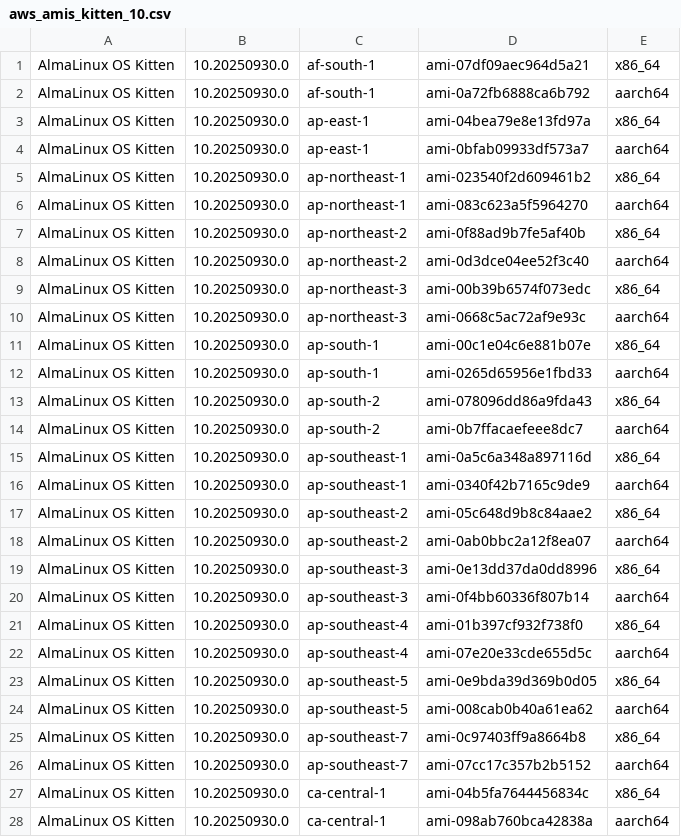
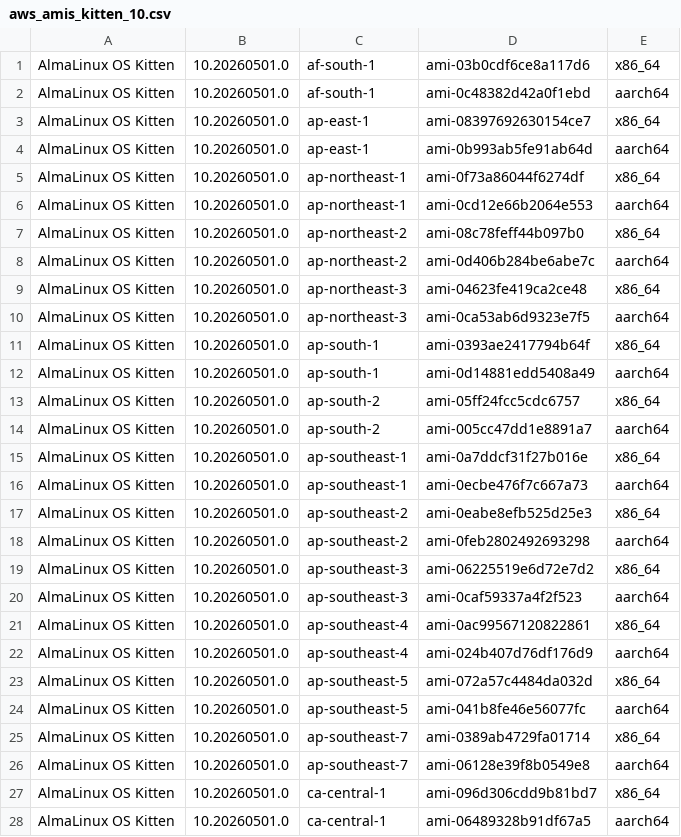
Before and after one commit to AlmaLinux/wiki, a CSV file: docs/.vuepress/public/ci-data/aws_amis_kitten_10.csv, drawn as a sheet; only a part is shown; the diff covers the shown part only.

```diff
--- a/docs/.vuepress/public/ci-data/aws_amis_kitten_10.csv
+++ b/docs/.vuepress/public/ci-data/aws_amis_kitten_10.csv
@@ -1,28 +1,28 @@
-"AlmaLinux OS Kitten","10.20250930.0","af-south-1","ami-07df09aec964d5a21","x86_64"
-"AlmaLinux OS Kitten","10.20250930.0","af-south-1","ami-0a72fb6888ca6b792","aarch64"
-"AlmaLinux OS Kitten","10.20250930.0","ap-east-1","ami-04bea79e8e13fd97a","x86_64"
-"AlmaLinux OS Kitten","10.20250930.0","ap-east-1","ami-0bfab09933df573a7","aarch64"
-"AlmaLinux OS Kitten","10.20250930.0","ap-northeast-1","ami-023540f2d609461b2","x86_64"
-"AlmaLinux OS Kitten","10.20250930.0","ap-northeast-1","ami-083c623a5f5964270","aarch64"
-"AlmaLinux OS Kitten","10.20250930.0","ap-northeast-2","ami-0f88ad9b7fe5af40b","x86_64"
-"AlmaLinux OS Kitten","10.20250930.0","ap-northeast-2","ami-0d3dce04ee52f3c40","aarch64"
-"AlmaLinux OS Kitten","10.20250930.0","ap-northeast-3","ami-00b39b6574f073edc","x86_64"
-"AlmaLinux OS Kitten","10.20250930.0","ap-northeast-3","ami-0668c5ac72af9e93c","aarch64"
-"AlmaLinux OS Kitten","10.20250930.0","ap-south-1","ami-00c1e04c6e881b07e","x86_64"
-"AlmaLinux OS Kitten","10.20250930.0","ap-south-1","ami-0265d65956e1fbd33","aarch64"
-"AlmaLinux OS Kitten","10.20250930.0","ap-south-2","ami-078096dd86a9fda43","x86_64"
-"AlmaLinux OS Kitten","10.20250930.0","ap-south-2","ami-0b7ffacaefeee8dc7","aarch64"
-"AlmaLinux OS Kitten","10.20250930.0","ap-southeast-1","ami-0a5c6a348a897116d","x86_64"
-"AlmaLinux OS Kitten","10.20250930.0","ap-southeast-1","ami-0340f42b7165c9de9","aarch64"
-"AlmaLinux OS Kitten","10.20250930.0","ap-southeast-2","ami-05c648d9b8c84aae2","x86_64"
-"AlmaLinux OS Kitten","10.20250930.0","ap-southeast-2","ami-0ab0bbc2a12f8ea07","aarch64"
-"AlmaLinux OS Kitten","10.20250930.0","ap-southeast-3","ami-0e13dd37da0dd8996","x86_64"
-"AlmaLinux OS Kitten","10.20250930.0","ap-southeast-3","ami-0f4bb60336f807b14","aarch64"
-"AlmaLinux OS Kitten","10.20250930.0","ap-southeast-4","ami-01b397cf932f738f0","x86_64"
-"AlmaLinux OS Kitten","10.20250930.0","ap-southeast-4","ami-07e20e33cde655d5c","aarch64"
-"AlmaLinux OS Kitten","10.20250930.0","ap-southeast-5","ami-0e9bda39d369b0d05","x86_64"
-"AlmaLinux OS Kitten","10.20250930.0","ap-southeast-5","ami-008cab0b40a61ea62","aarch64"
-"AlmaLinux OS Kitten","10.20250930.0","ap-southeast-7","ami-0c97403ff9a8664b8","x86_64"
-"AlmaLinux OS Kitten","10.20250930.0","ap-southeast-7","ami-07cc17c357b2b5152","aarch64"
-"AlmaLinux OS Kitten","10.20250930.0","ca-central-1","ami-04b5fa7644456834c","x86_64"
-"AlmaLinux OS Kitten","10.20250930.0","ca-central-1","ami-098ab760bca42838a","aarch64"
+"AlmaLinux OS Kitten","10.20260501.0","af-south-1","ami-03b0cdf6ce8a117d6","x86_64"
+"AlmaLinux OS Kitten","10.20260501.0","af-south-1","ami-0c48382d42a0f1ebd","aarch64"
+"AlmaLinux OS Kitten","10.20260501.0","ap-east-1","ami-08397692630154ce7","x86_64"
+"AlmaLinux OS Kitten","10.20260501.0","ap-east-1","ami-0b993ab5fe91ab64d","aarch64"
+"AlmaLinux OS Kitten","10.20260501.0","ap-northeast-1","ami-0f73a86044f6274df","x86_64"
+"AlmaLinux OS Kitten","10.20260501.0","ap-northeast-1","ami-0cd12e66b2064e553","aarch64"
+"AlmaLinux OS Kitten","10.20260501.0","ap-northeast-2","ami-08c78feff44b097b0","x86_64"
+"AlmaLinux OS Kitten","10.20260501.0","ap-northeast-2","ami-0d406b284be6abe7c","aarch64"
+"AlmaLinux OS Kitten","10.20260501.0","ap-northeast-3","ami-04623fe419ca2ce48","x86_64"
+"AlmaLinux OS Kitten","10.20260501.0","ap-northeast-3","ami-0ca53ab6d9323e7f5","aarch64"
+"AlmaLinux OS Kitten","10.20260501.0","ap-south-1","ami-0393ae2417794b64f","x86_64"
+"AlmaLinux OS Kitten","10.20260501.0","ap-south-1","ami-0d14881edd5408a49","aarch64"
+"AlmaLinux OS Kitten","10.20260501.0","ap-south-2","ami-05ff24fcc5cdc6757","x86_64"
+"AlmaLinux OS Kitten","10.20260501.0","ap-south-2","ami-005cc47dd1e8891a7","aarch64"
+"AlmaLinux OS Kitten","10.20260501.0","ap-southeast-1","ami-0a7ddcf31f27b016e","x86_64"
+"AlmaLinux OS Kitten","10.20260501.0","ap-southeast-1","ami-0ecbe476f7c667a73","aarch64"
+"AlmaLinux OS Kitten","10.20260501.0","ap-southeast-2","ami-0eabe8efb525d25e3","x86_64"
+"AlmaLinux OS Kitten","10.20260501.0","ap-southeast-2","ami-0feb2802492693298","aarch64"
+"AlmaLinux OS Kitten","10.20260501.0","ap-southeast-3","ami-06225519e6d72e7d2","x86_64"
+"AlmaLinux OS Kitten","10.20260501.0","ap-southeast-3","ami-0caf59337a4f2f523","aarch64"
+"AlmaLinux OS Kitten","10.20260501.0","ap-southeast-4","ami-0ac99567120822861","x86_64"
+"AlmaLinux OS Kitten","10.20260501.0","ap-southeast-4","ami-024b407d76df176d9","aarch64"
+"AlmaLinux OS Kitten","10.20260501.0","ap-southeast-5","ami-072a57c4484da032d","x86_64"
+"AlmaLinux OS Kitten","10.20260501.0","ap-southeast-5","ami-041b8fe46e56077fc","aarch64"
+"AlmaLinux OS Kitten","10.20260501.0","ap-southeast-7","ami-0389ab4729fa01714","x86_64"
+"AlmaLinux OS Kitten","10.20260501.0","ap-southeast-7","ami-06128e39f8b0549e8","aarch64"
+"AlmaLinux OS Kitten","10.20260501.0","ca-central-1","ami-096d306cdd9b81bd7","x86_64"
+"AlmaLinux OS Kitten","10.20260501.0","ca-central-1","ami-06489328b91df67a5","aarch64"
```
Also changed, not shown: 2 removed rows and 68 edited cells elsewhere in this file, 1 other file.
